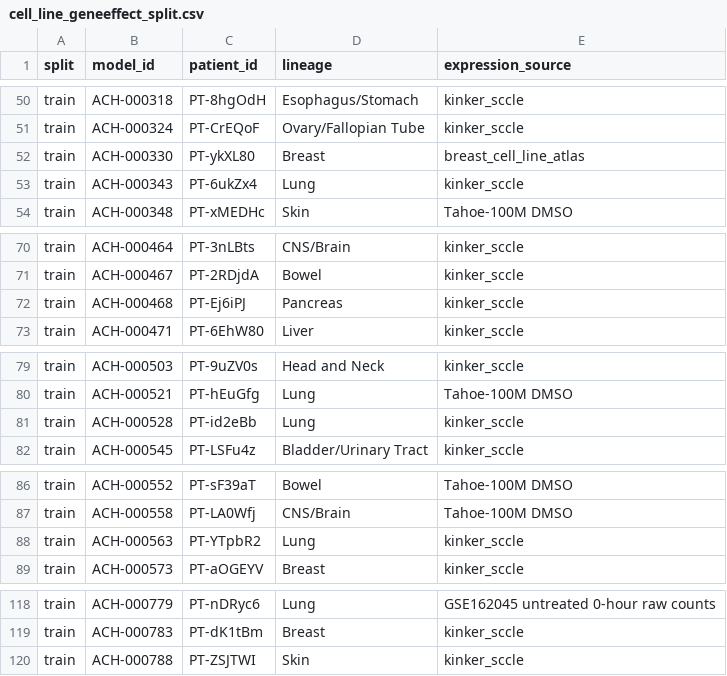
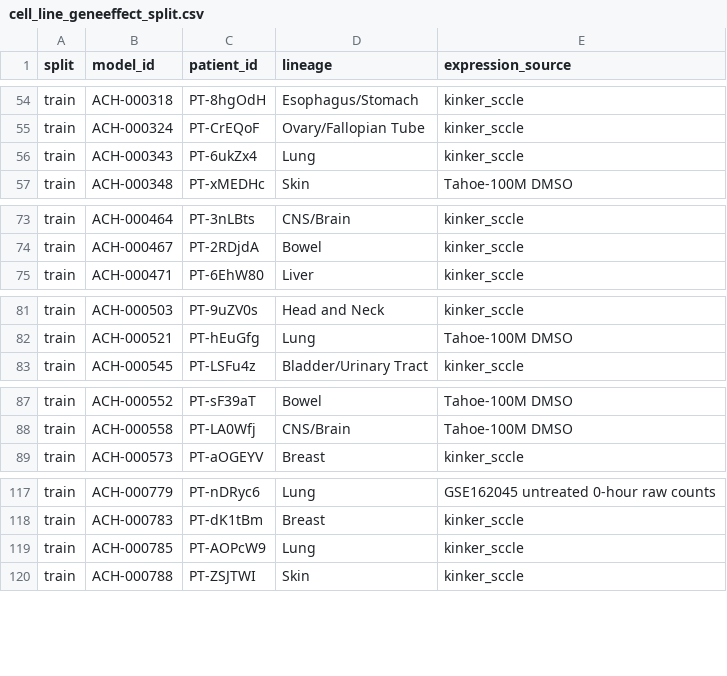
Before and after one commit to ENNCELADUS/gene-perturbation-prediction, a CSV file: configs/benchmarks/cell_line_geneeffect_split.csv, drawn as a sheet; only a part is shown, gaps mark what is left out; removed rows and columns are numbered as before the commit, all else as after; the diff covers the shown part only; the diff names each change by its address in the sheet, - before the commit and + after, or states it on an @@ line.

```diff
--- a/configs/benchmarks/cell_line_geneeffect_split.csv
+++ b/configs/benchmarks/cell_line_geneeffect_split.csv
-row 52: train | ACH-000330 | PT-ykXL80 | Breast | breast_cell_line_atlas
-row 72: train | ACH-000468 | PT-Ej6iPJ | Pancreas | kinker_sccle
-row 81: train | ACH-000528 | PT-id2eBb | Lung | kinker_sccle
-row 88: train | ACH-000563 | PT-YTpbR2 | Lung | kinker_sccle
+row 119: train | ACH-000785 | PT-AOPcW9 | Lung | kinker_sccle
```
Also changed, not shown: 15 added rows and 12 removed rows elsewhere in this file, configs/benchmarks/cell_line_geneeffect_226_split.csv, 7 other files.
